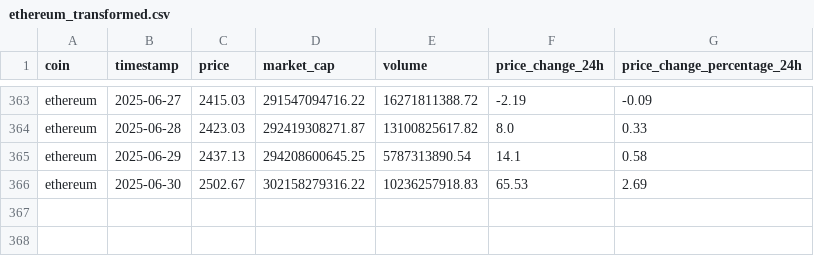
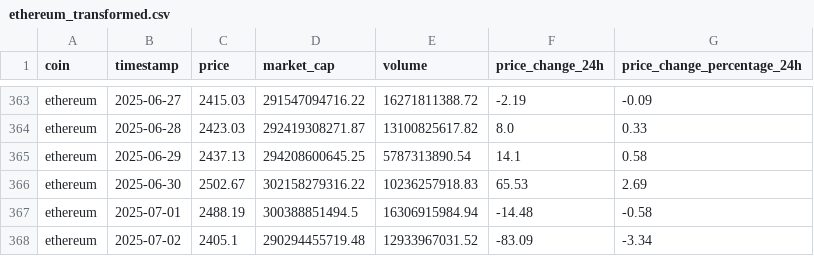
Before and after one commit to satyanarayana8055/Crypto-Price-Prediction, a CSV file: data/transfrom/ethereum_transformed.csv, drawn as a sheet; only a part is shown, gaps mark what is left out.

```diff
--- a/data/transfrom/ethereum_transformed.csv
+++ b/data/transfrom/ethereum_transformed.csv
@@ -366 +366,3 @@ ethereum,2025-06-29,2437.13,294208600645.25,5787313890.54,14.1,0.58
 ethereum,2025-06-30,2502.67,302158279316.22,10236257918.83,65.53,2.69
+ethereum,2025-07-01,2488.19,300388851494.5,16306915984.94,-14.48,-0.58
+ethereum,2025-07-02,2405.1,290294455719.48,12933967031.52,-83.09,-3.34
```
Also changed, not shown: data/transfrom/bitcoin_transformed.csv, data/transfrom/cardano_transformed.csv, 28 other files.
